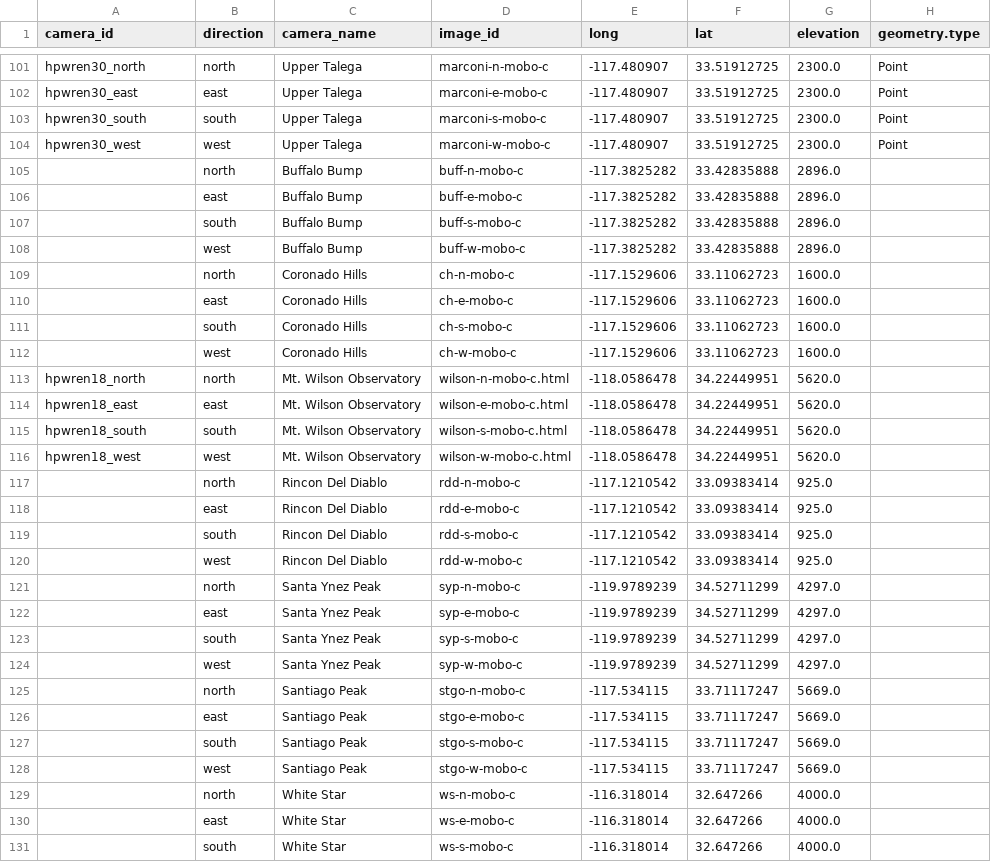
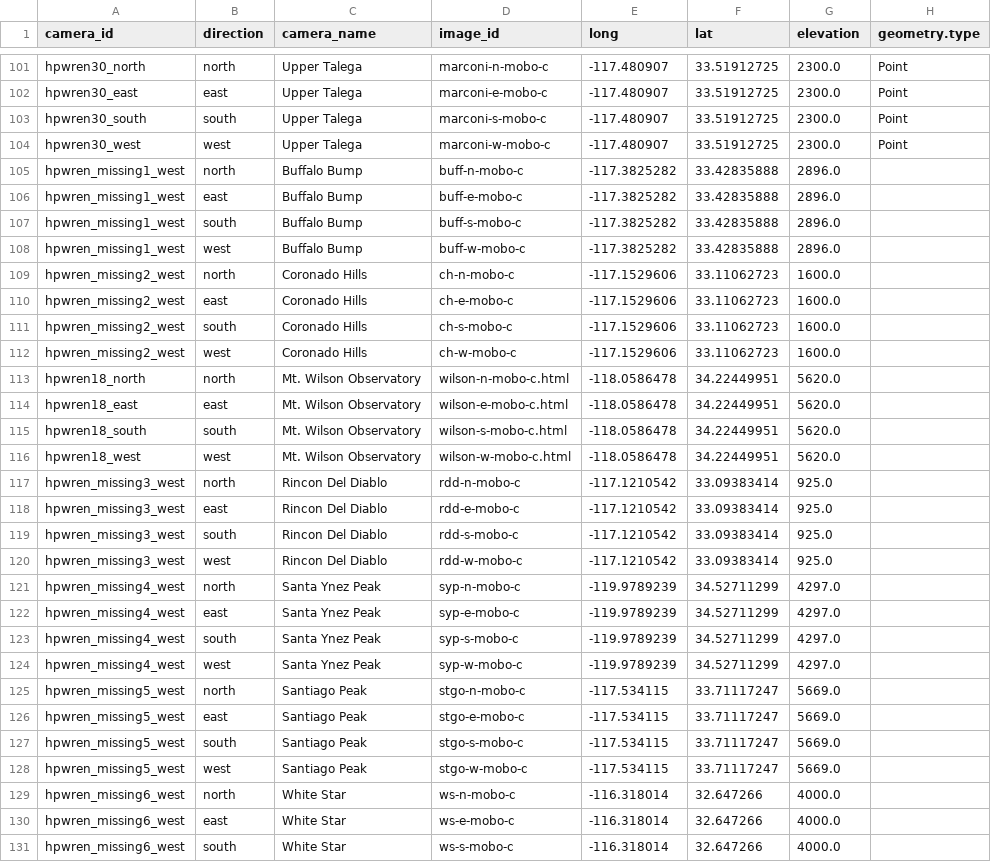
Before and after one commit to shaneluna/smokeynet-engineering, a CSV file: data/processed/camera_metadata_hpwren.csv, drawn as a sheet; only a part is shown, gaps mark what is left out; the diff covers the shown part only; the diff names each change by its address in the sheet, - before the commit and + after, or states it on an @@ line.

Commit message:
Updated manual mapping file so all have a camera_id. Adding missing id.

```diff
--- a/data/processed/camera_metadata_hpwren.csv
+++ b/data/processed/camera_metadata_hpwren.csv
-A105:A108 (camera_id): (empty)
+A105:A108 (camera_id): hpwren_missing1_west
-A109:A112 (camera_id): (empty)
+A109:A112 (camera_id): hpwren_missing2_west
-A117:A120 (camera_id): (empty)
+A117:A120 (camera_id): hpwren_missing3_west
-A121:A124 (camera_id): (empty)
+A121:A124 (camera_id): hpwren_missing4_west
-A125:A128 (camera_id): (empty)
+A125:A128 (camera_id): hpwren_missing5_west
-A129:A131 (camera_id): (empty)
+A129:A131 (camera_id): hpwren_missing6_west
```
Also changed, not shown: 1 edited cell elsewhere in this file, data/raw/camera_metadata.csv, data/raw/camera_metadata_manual.csv, 1 other file.
